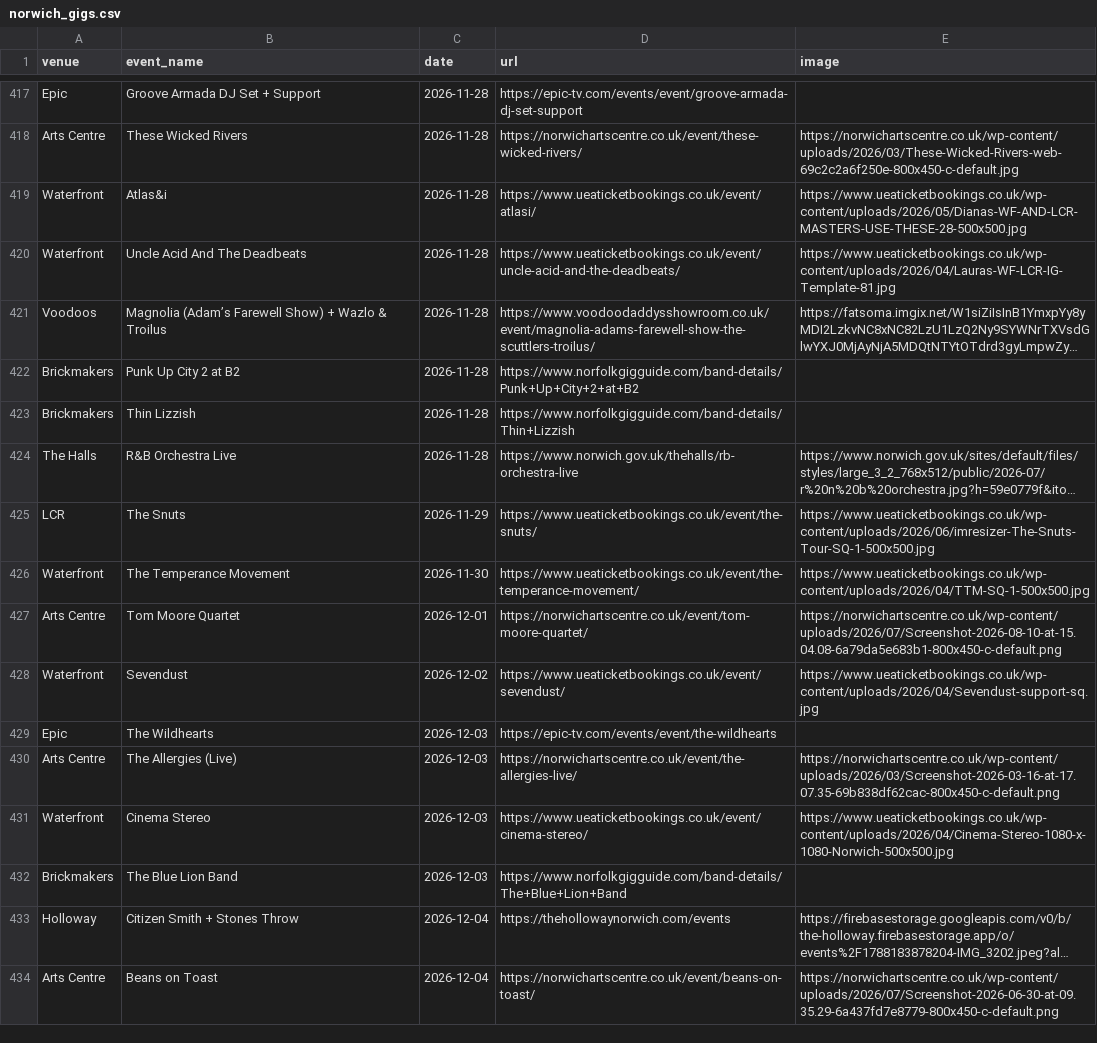
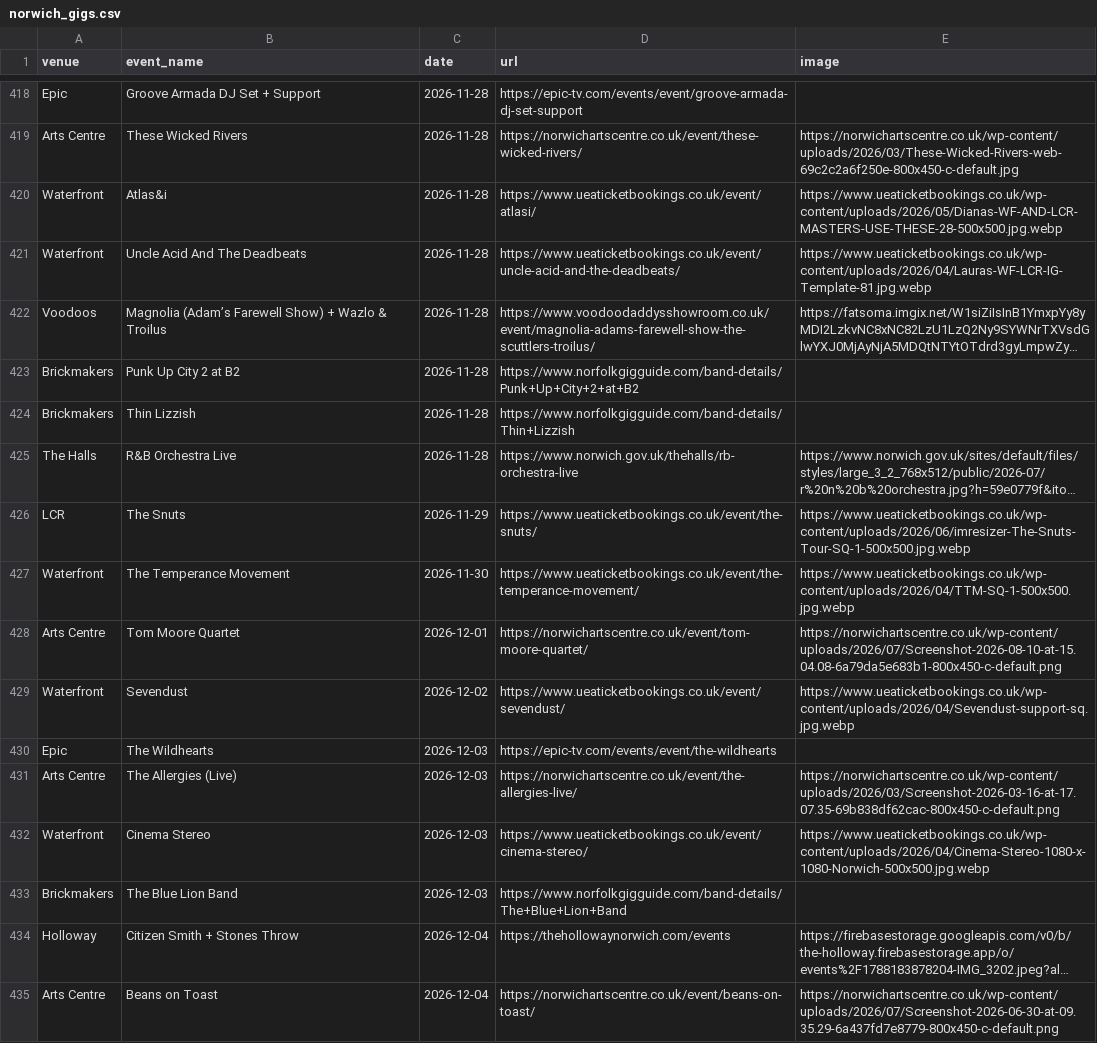
Before and after one commit to nathankjw/GigsNorwich-scraper, a CSV file: scraped_data/norwich_gigs.csv, drawn as a sheet; only a part is shown, gaps mark what is left out; long unchanged cells end in …; addresses are those after the commit; the diff covers the shown part only; the diff names each change by its address in the sheet, - before the commit and + after, or states it on an @@ line.

```diff
--- a/scraped_data/norwich_gigs.csv
+++ b/scraped_data/norwich_gigs.csv
-E420 (image): https://www.ueaticketbookings.co.uk/wp-content/uploads/2026/05/Dianas-WF-AND-LCR-MASTERS-USE-THESE-28-500x500.jpg
+E420 (image): https://www.ueaticketbookings.co.uk/wp-content/uploads/2026/05/Dianas-WF-AND-LCR-MASTERS-USE-THESE-28-500x500.jpg.webp
-E421 (image): https://www.ueaticketbookings.co.uk/wp-content/uploads/2026/04/Lauras-WF-LCR-IG-Template-81.jpg
+E421 (image): https://www.ueaticketbookings.co.uk/wp-content/uploads/2026/04/Lauras-WF-LCR-IG-Template-81.jpg.webp
-E426 (image): https://www.ueaticketbookings.co.uk/wp-content/uploads/2026/06/imresizer-The-Snuts-Tour-SQ-1-500x500.jpg
+E426 (image): https://www.ueaticketbookings.co.uk/wp-content/uploads/2026/06/imresizer-The-Snuts-Tour-SQ-1-500x500.jpg.webp
-E427 (image): https://www.ueaticketbookings.co.uk/wp-content/uploads/2026/04/TTM-SQ-1-500x500.jpg
+E427 (image): https://www.ueaticketbookings.co.uk/wp-content/uploads/2026/04/TTM-SQ-1-500x500.jpg.webp
-E429 (image): https://www.ueaticketbookings.co.uk/wp-content/uploads/2026/04/Sevendust-support-sq.jpg
+E429 (image): https://www.ueaticketbookings.co.uk/wp-content/uploads/2026/04/Sevendust-support-sq.jpg.webp
-E432 (image): https://www.ueaticketbookings.co.uk/wp-content/uploads/2026/04/Cinema-Stereo-1080-x-1080-Norwich-500x500.jpg
+E432 (image): https://www.ueaticketbookings.co.uk/wp-content/uploads/2026/04/Cinema-Stereo-1080-x-1080-Norwich-500x500.jpg.webp
```
Also changed, not shown: 1 added row, 1 moved row and 145 edited cells elsewhere in this file, scraped_data/norwich_gigs_flat.csv, 1 other file.
